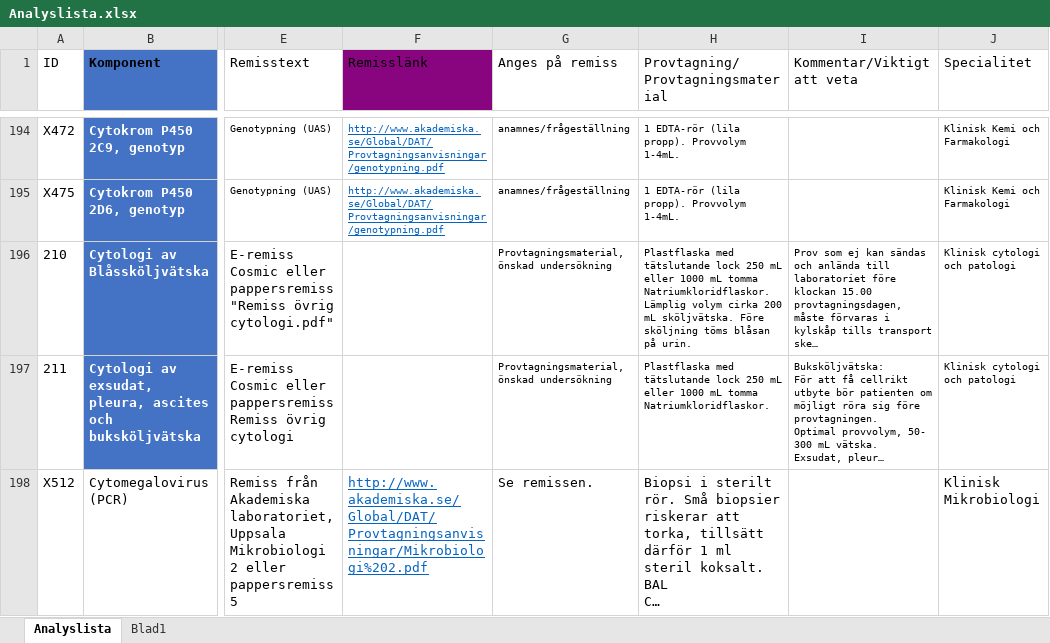
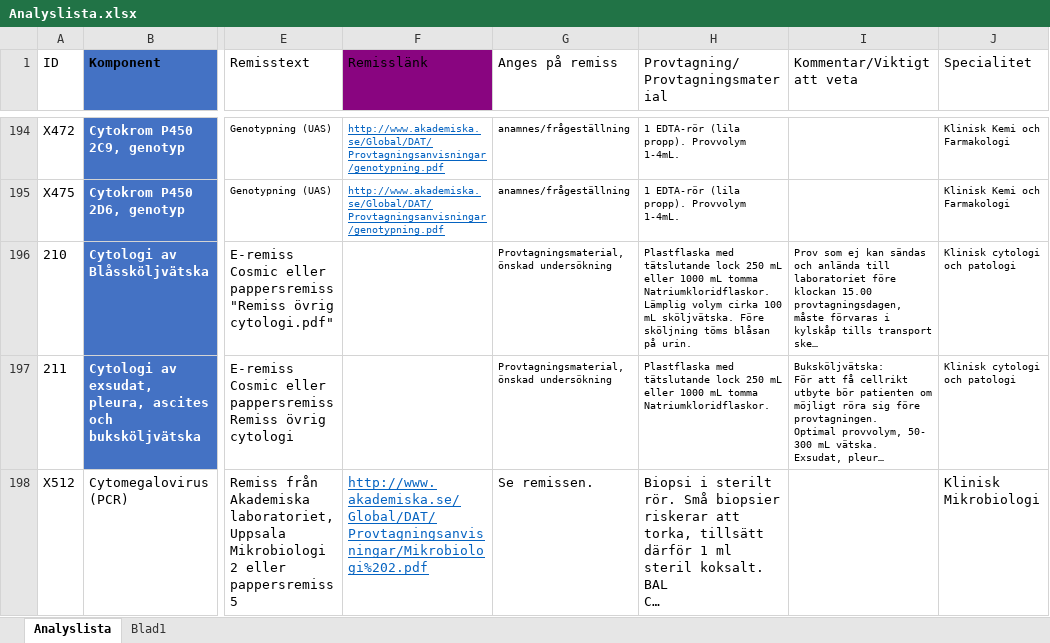
Before and after one commit to LabVastmanland/methodlist, an Excel workbook: data/Analyslista.xlsx, sheet Analyslista, drawn as a sheet; only a part is shown, gaps mark what is left out; long unchanged cells end in …; values as stored, in another font and other column widths than the file's, no borders; conditional formats and table styles not drawn; the diff names each change by its address in the sheet, - before the commit and + after, or states it on an @@ line.

Commit message:
Add files via upload

```diff
--- a/data/Analyslista.xlsx (sheet Analyslista)
+++ b/data/Analyslista.xlsx (sheet Analyslista)
-H196 (Provtagning/Provtagningsmaterial): …volym cirka 200 mL sköljvätska.…
+H196 (Provtagning/Provtagningsmaterial): …volym cirka 100 mL sköljvätska.…
```
